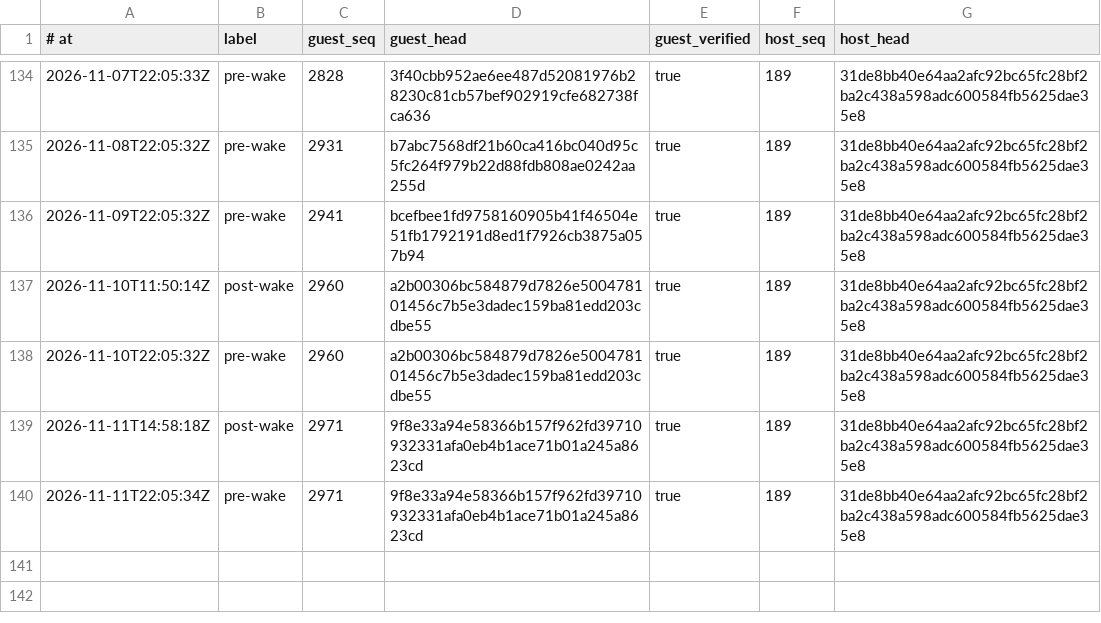
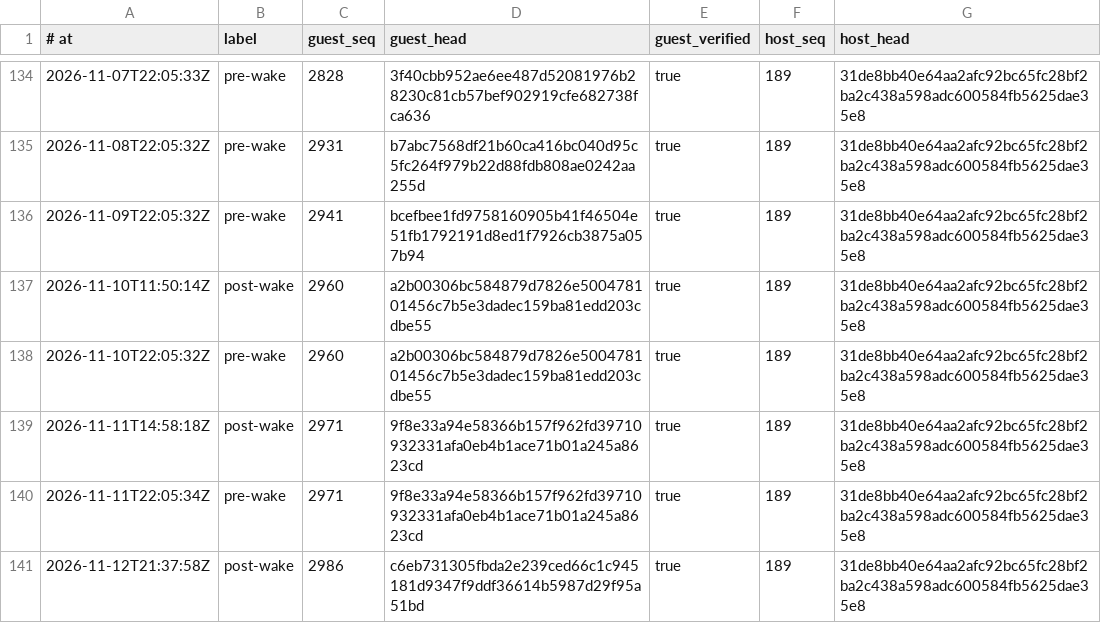
Before and after one commit to RearAdmiralPants/claudebrain-provenance, a TSV file: chains.tsv, drawn as a sheet; only a part is shown, gaps mark what is left out.

```diff
--- a/chains.tsv
+++ b/chains.tsv
@@ -140 +140,2 @@
 2026-11-11T22:05:34Z	pre-wake	2971	9f8e33a94e58366b157f962fd39710932331afa0eb4b1ace71b01a245a8623cd	true	189	31de8bb40e64aa2afc92bc65fc28bf2ba2c438a598adc600584fb5625dae35e8
+2026-11-12T21:37:58Z	post-wake	2986	c6eb731305fbda2e239ced66c1c945181d9347f9ddf36614b5987d29f95a51bd	true	189	31de8bb40e64aa2afc92bc65fc28bf2ba2c438a598adc600584fb5625dae35e8
```
Also changed, not shown: awakenings.tsv, corpus.tsv, 3 other files.
